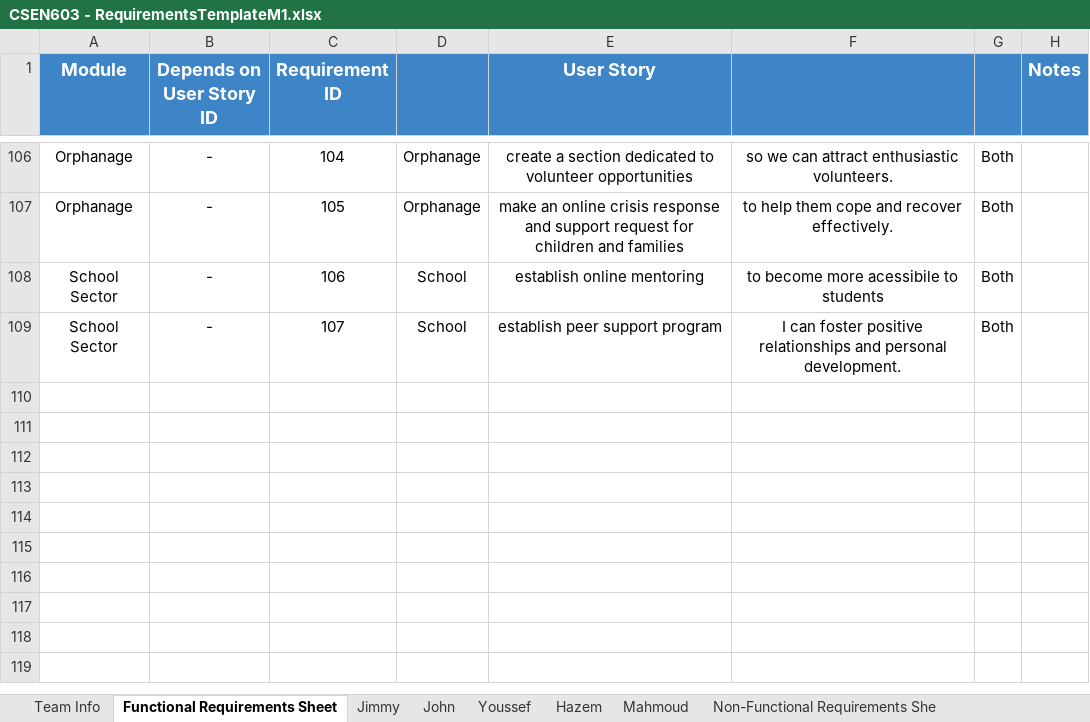
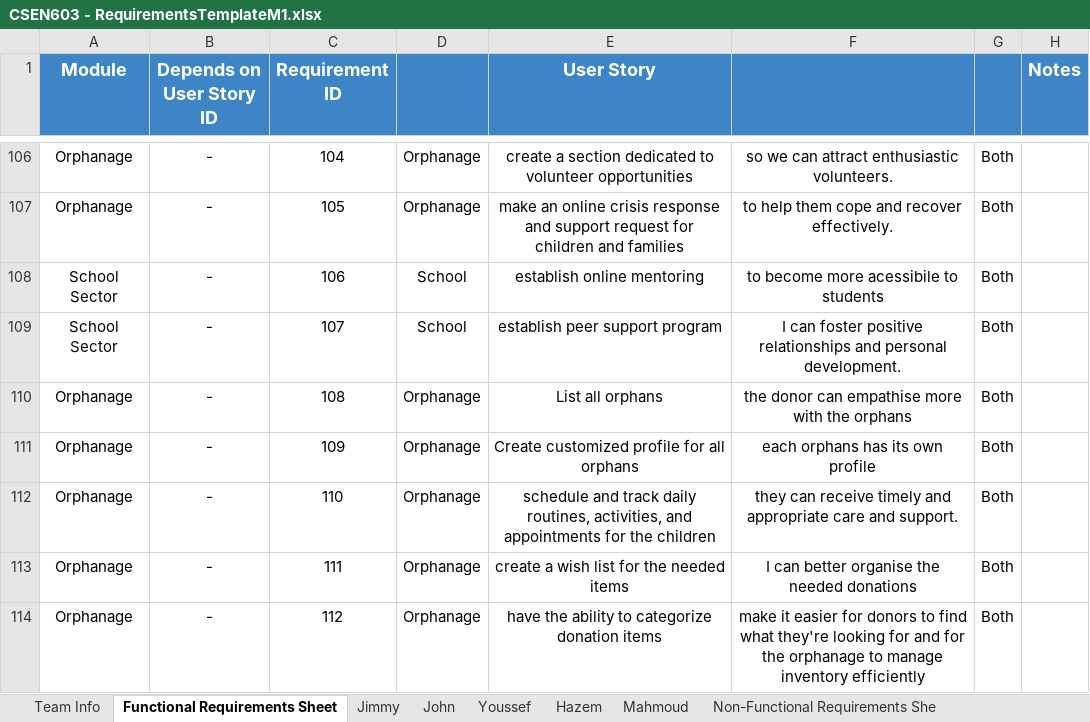
Before and after one commit to MahmoudHegazy-01/dora-the-explorer, an Excel workbook: CSEN603 - RequirementsTemplateM1.xlsx, sheet Functional Requirements Sheet, drawn as a sheet; only a part is shown, gaps mark what is left out; values as stored, in another font and other column widths than the file's, no borders; the diff names each change by its address in the sheet, - before the commit and + after, or states it on an @@ line.

Commit message:
Update CSEN603 - RequirementsTemplateM1.xlsx

```diff
--- a/CSEN603 - RequirementsTemplateM1.xlsx (sheet Functional Requirements Sheet)
+++ b/CSEN603 - RequirementsTemplateM1.xlsx (sheet Functional Requirements Sheet)
+row 110: Orphanage | - | 108 | Orphanage | List all orphans | the donor can empathise more with the orphans | Both
+row 111: Orphanage | - | 109 | Orphanage | Create customized profile for all orphans | each orphans has its own profile | Both
+row 112: Orphanage | - | 110 | Orphanage | schedule and track daily routines, activities, and appointments for the children | they can receive timely and appropriate care and support. | Both
+row 113: Orphanage | - | 111 | Orphanage | create a wish list for the needed items | I can better organise the needed donations | Both
+row 114: Orphanage | - | 112 | Orphanage | have the ability to categorize donation items | make it easier for donors to find what they're looking for and for the orphanage to manage inventory efficiently | Both
```
